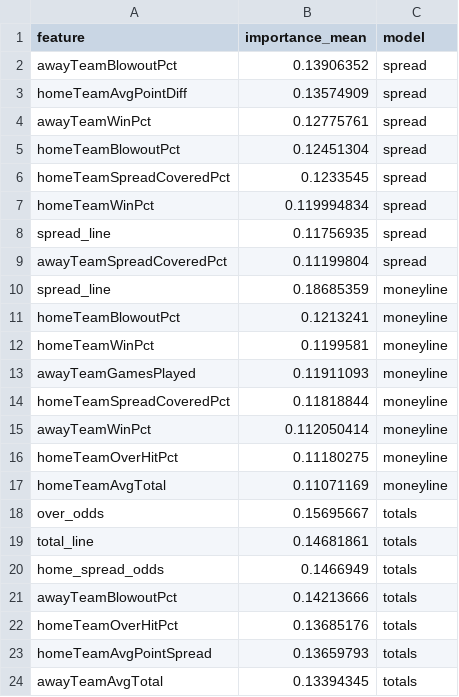
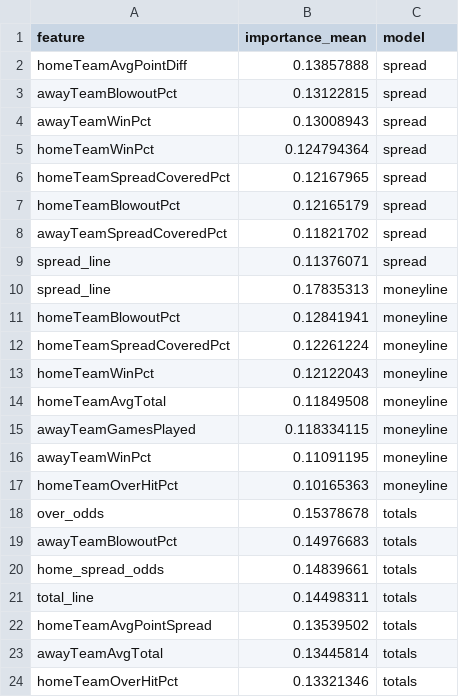
Before and after one commit to William-Bill1/nfl-predictions, a CSV file: data_files/model_feature_importances.csv, drawn as a sheet.

```diff
--- a/data_files/model_feature_importances.csv
+++ b/data_files/model_feature_importances.csv
@@ -1,24 +1,24 @@
 feature,importance_mean,model
-awayTeamBlowoutPct,0.13906352,spread
-homeTeamAvgPointDiff,0.13574909,spread
-awayTeamWinPct,0.12775761,spread
-homeTeamBlowoutPct,0.12451304,spread
-homeTeamSpreadCoveredPct,0.1233545,spread
-homeTeamWinPct,0.119994834,spread
-spread_line,0.11756935,spread
-awayTeamSpreadCoveredPct,0.11199804,spread
-spread_line,0.18685359,moneyline
-homeTeamBlowoutPct,0.1213241,moneyline
-homeTeamWinPct,0.1199581,moneyline
-awayTeamGamesPlayed,0.11911093,moneyline
-homeTeamSpreadCoveredPct,0.11818844,moneyline
-awayTeamWinPct,0.112050414,moneyline
-homeTeamOverHitPct,0.11180275,moneyline
-homeTeamAvgTotal,0.11071169,moneyline
-over_odds,0.15695667,totals
-total_line,0.14681861,totals
-home_spread_odds,0.1466949,totals
-awayTeamBlowoutPct,0.14213666,totals
-homeTeamOverHitPct,0.13685176,totals
-homeTeamAvgPointSpread,0.13659793,totals
-awayTeamAvgTotal,0.13394345,totals
+homeTeamAvgPointDiff,0.13857888,spread
+awayTeamBlowoutPct,0.13122815,spread
+awayTeamWinPct,0.13008943,spread
+homeTeamWinPct,0.124794364,spread
+homeTeamSpreadCoveredPct,0.12167965,spread
+homeTeamBlowoutPct,0.12165179,spread
+awayTeamSpreadCoveredPct,0.11821702,spread
+spread_line,0.11376071,spread
+spread_line,0.17835313,moneyline
+homeTeamBlowoutPct,0.12841941,moneyline
+homeTeamSpreadCoveredPct,0.12261224,moneyline
+homeTeamWinPct,0.12122043,moneyline
+homeTeamAvgTotal,0.11849508,moneyline
+awayTeamGamesPlayed,0.118334115,moneyline
+awayTeamWinPct,0.11091195,moneyline
+homeTeamOverHitPct,0.10165363,moneyline
+over_odds,0.15378678,totals
+awayTeamBlowoutPct,0.14976683,totals
+home_spread_odds,0.14839661,totals
+total_line,0.14498311,totals
+homeTeamAvgPointSpread,0.13539502,totals
+awayTeamAvgTotal,0.13445814,totals
+homeTeamOverHitPct,0.13321346,totals
```
Also changed, not shown: data_files/betting_recommendations_log.csv, data_files/espn_injuries.csv, 8 other files.
